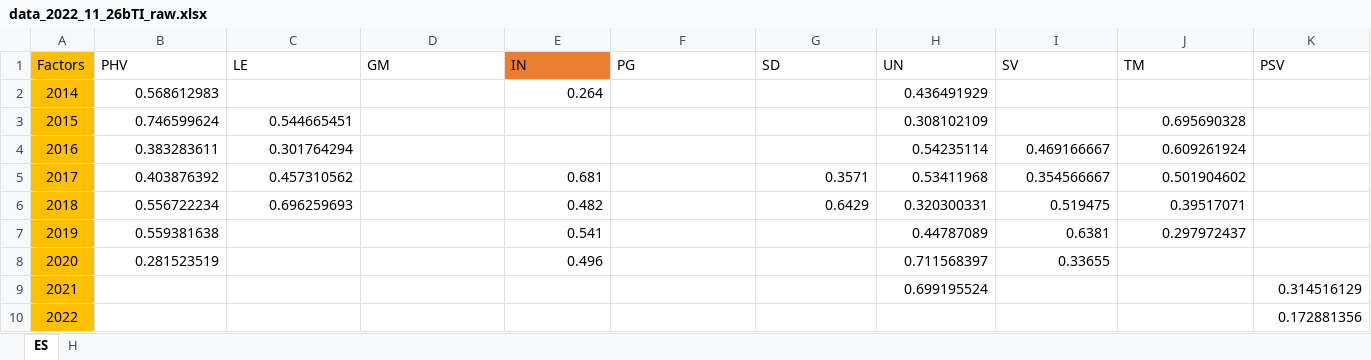
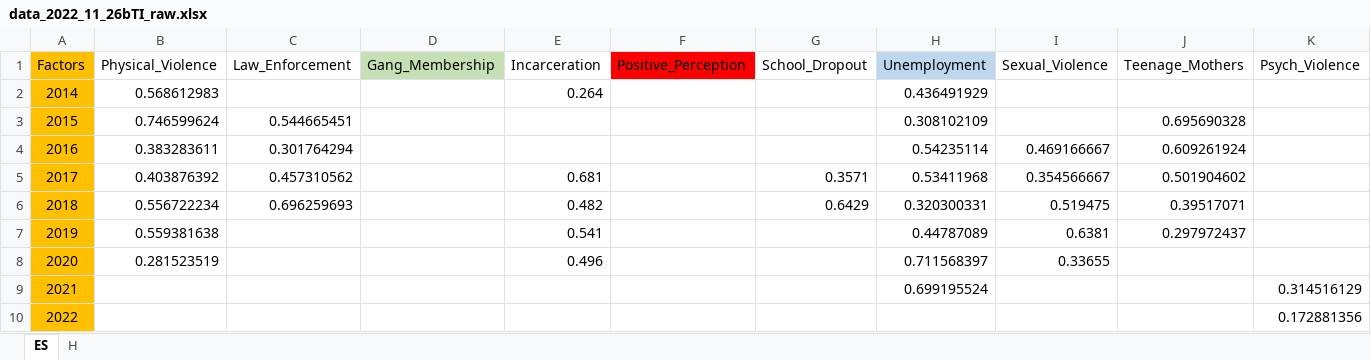
Before and after one commit to tigusa1/USAID_WV_GitHub, an Excel workbook: data_2022_11_26bTI_raw.xlsx, sheet ES, drawn as a sheet; only a part is shown; values as stored, in another font and other column widths than the file's, no borders; the diff covers the shown part only; the diff names each change by its address in the sheet, - before the commit and + after, or states it on an @@ line.

```diff
--- a/data_2022_11_26bTI_raw.xlsx (sheet ES)
+++ b/data_2022_11_26bTI_raw.xlsx (sheet ES)
-B1: PHV
+B1: Physical_Violence
-C1: LE
+C1: Law_Enforcement
-D1: GM
+D1: Gang_Membership
-D1 fill: none
+D1 fill: #C5E0B4
-E1: IN
+E1: Incarceration
-E1 fill: #ED7D31
+E1 fill: none
-F1: PG
+F1: Positive_Perception
-F1 fill: none
+F1 fill: #FF0000
-G1: SD
+G1: School_Dropout
-H1: UN
+H1: Unemployment
-H1 fill: none
+H1 fill: #BDD7EE
-I1: SV
+I1: Sexual_Violence
-J1: TM
+J1: Teenage_Mothers
-K1: PSV
+K1: Psych_Violence
```
Also changed, not shown: 2 edited cells elsewhere in this sheet, sheet H, 6 other files.
